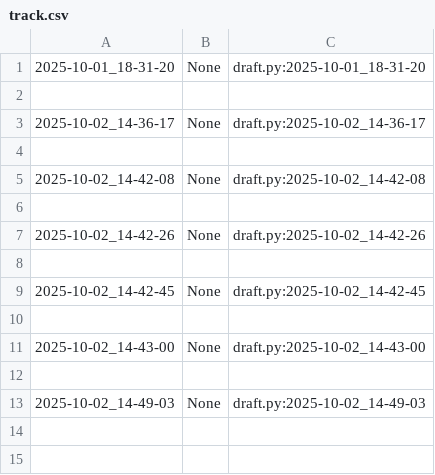
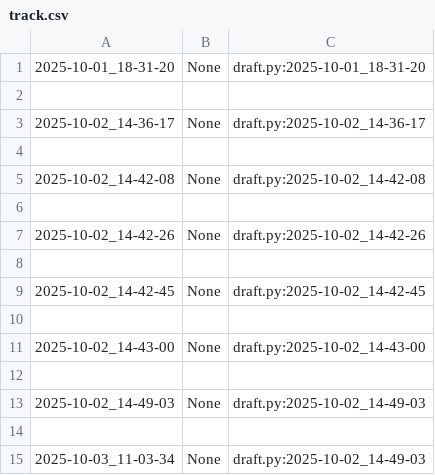
Before and after one commit to qxcode-course/poo-rc-bloco-a-kauatavaares, a CSV file: poo/.tko/track/calculadora/track.csv, drawn as a sheet.

```diff
--- a/poo/.tko/track/calculadora/track.csv
+++ b/poo/.tko/track/calculadora/track.csv
@@ -13 +13,3 @@
 2025-10-02_14-49-03,None,draft.py:2025-10-02_14-49-03
+
+2025-10-03_11-03-34,None,draft.py:2025-10-02_14-49-03
```
Also changed, not shown: 3 other files.
